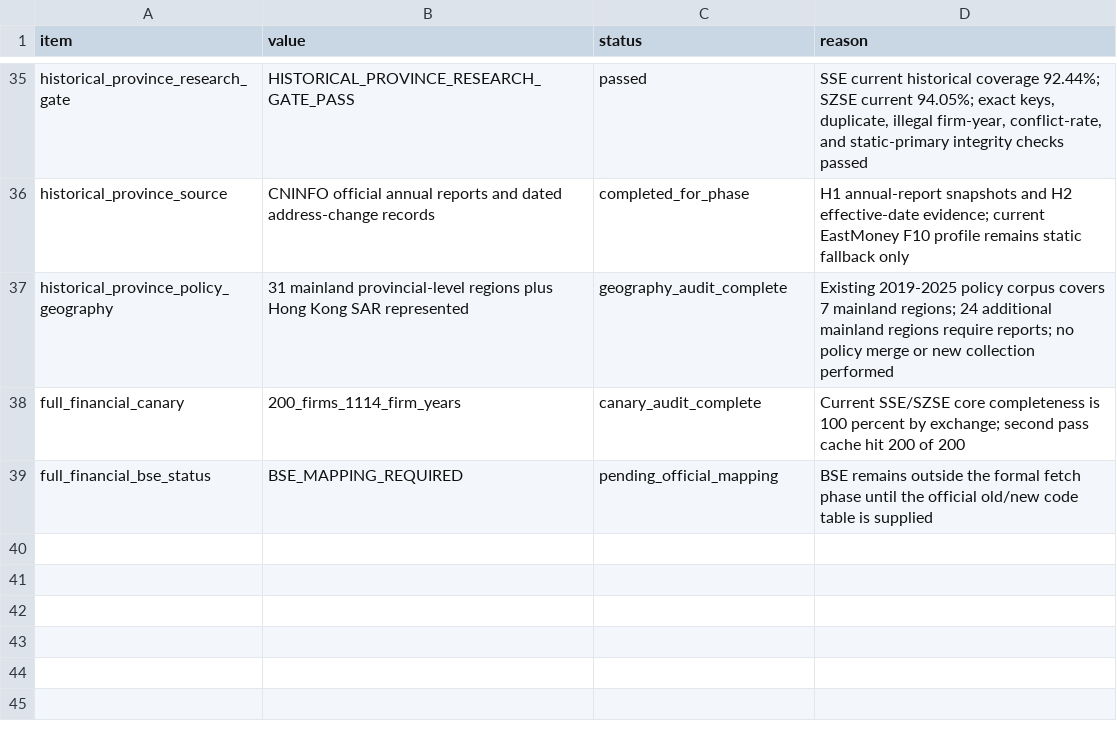
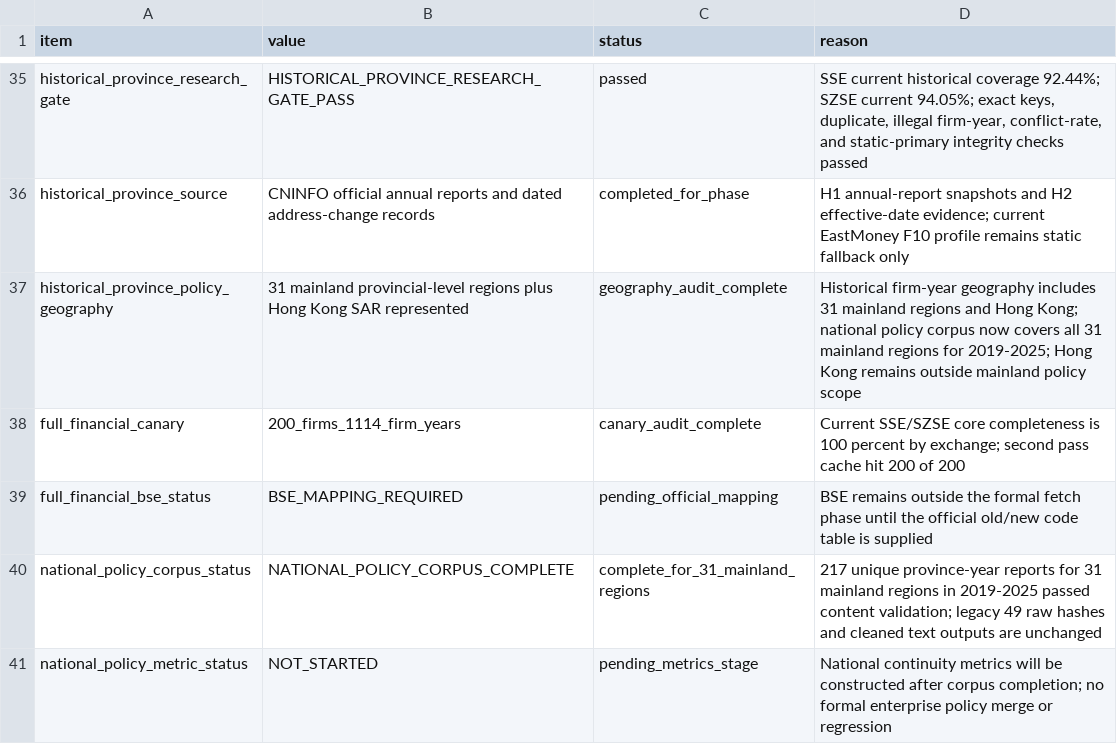
Before and after one commit to Kite-P/Research-Policy_Innovation_Demo, a CSV file: metadata/real_data_scope.csv, drawn as a sheet; only a part is shown, gaps mark what is left out.

```diff
--- a/metadata/real_data_scope.csv
+++ b/metadata/real_data_scope.csv
@@ -36,4 +36,6 @@ historical_province_research_gate,HISTORICAL_PROVINCE_RESEARCH_GATE_PASS,passed,
 historical_province_source,CNINFO official annual reports and dated address-change records,completed_for_phase,"H1 annual-report snapshots and H2 effective-date evidence; current EastMoney F10 profile remains static fallback only"
-historical_province_policy_geography,31 mainland provincial-level regions plus Hong Kong SAR represented,geography_audit_complete,"Existing 2019-2025 policy corpus covers 7 mainland regions; 24 additional mainland regions require reports; no policy merge or new collection performed"
+historical_province_policy_geography,31 mainland provincial-level regions plus Hong Kong SAR represented,geography_audit_complete,"Historical firm-year geography includes 31 mainland regions and Hong Kong; national policy corpus now covers all 31 mainland regions for 2019-2025; Hong Kong remains outside mainland policy scope"
 full_financial_canary,200_firms_1114_firm_years,canary_audit_complete,Current SSE/SZSE core completeness is 100 percent by exchange; second pass cache hit 200 of 200
 full_financial_bse_status,BSE_MAPPING_REQUIRED,pending_official_mapping,BSE remains outside the formal fetch phase until the official old/new code table is supplied
+national_policy_corpus_status,NATIONAL_POLICY_CORPUS_COMPLETE,complete_for_31_mainland_regions,"217 unique province-year reports for 31 mainland regions in 2019-2025 passed content validation; legacy 49 raw hashes and cleaned text outputs are unchanged"
+national_policy_metric_status,NOT_STARTED,pending_metrics_stage,"National continuity metrics will be constructed after corpus completion; no formal enterprise policy merge or regression"
```
Also changed, not shown: metadata/policy_region_scope.csv, 9 other files.
